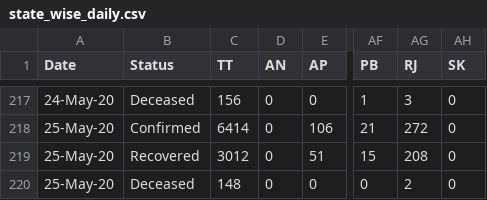
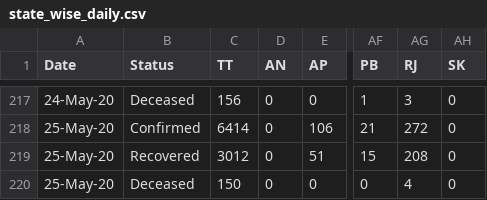
Before and after one commit to gururajkadiri/covid_India, a CSV file: state_wise_daily.csv, drawn as a sheet; only a part is shown, gaps mark what is left out; the diff names each change by its address in the sheet, - before the commit and + after, or states it on an @@ line.

```diff
--- a/state_wise_daily.csv
+++ b/state_wise_daily.csv
-C220 (TT): 148
+C220 (TT): 150
-AG220 (RJ): 2
+AG220 (RJ): 4
```
Also changed, not shown: 1 other file.
